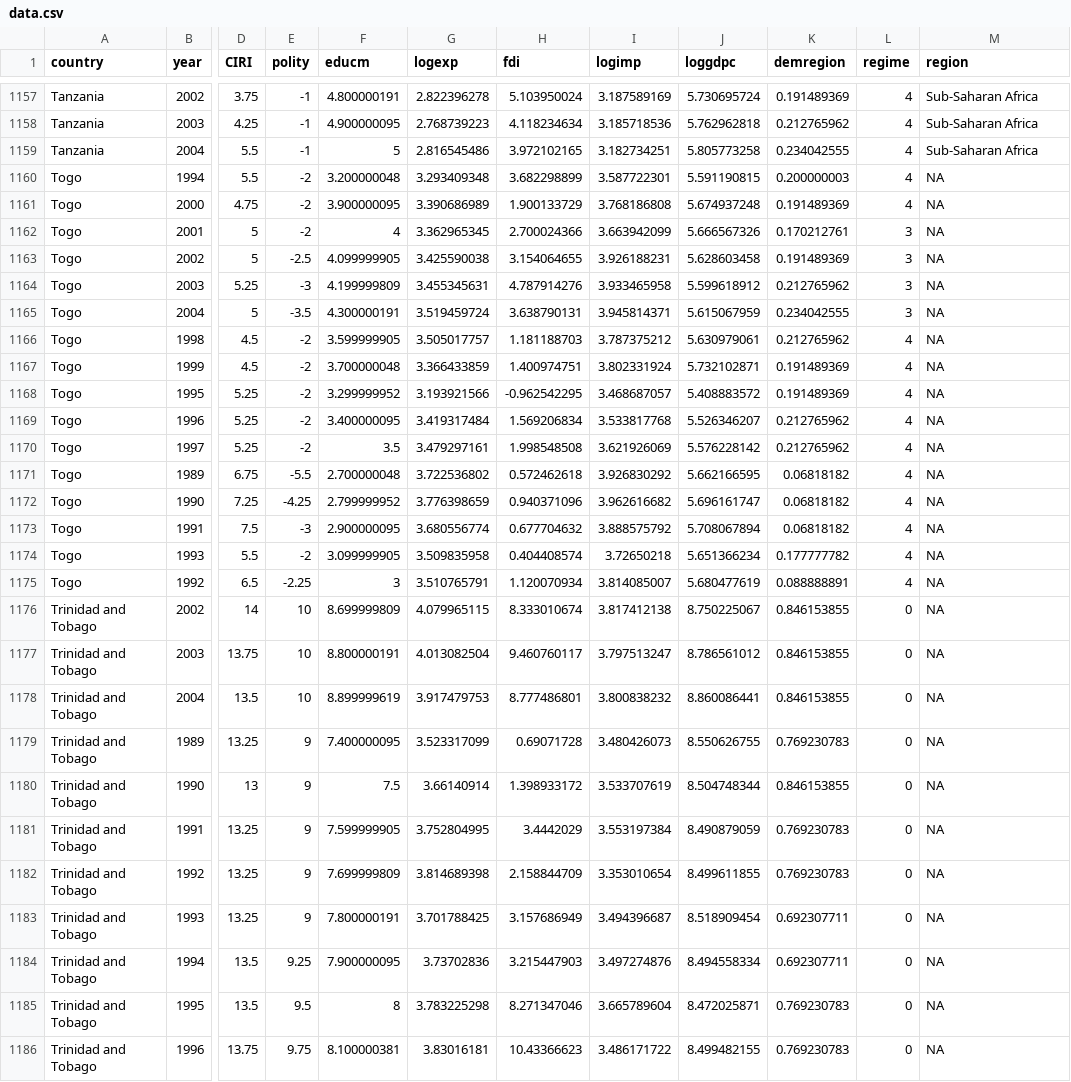
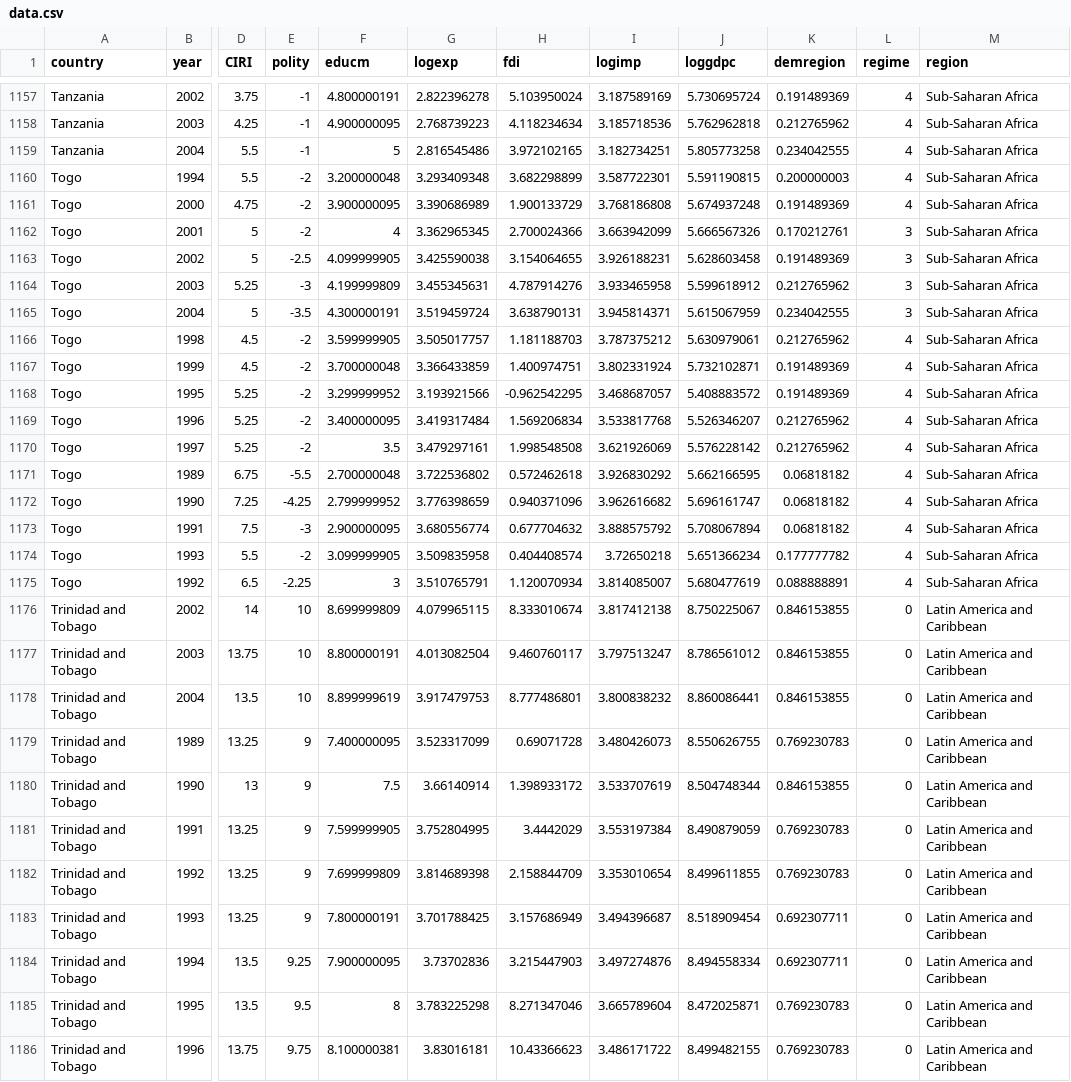
Before and after one commit to leeann-kao/SDS_363, a CSV file: data.csv, drawn as a sheet; only a part is shown, gaps mark what is left out; the diff covers the shown part only; the diff names each change by its address in the sheet, - before the commit and + after, or states it on an @@ line.

```diff
--- a/data.csv
+++ b/data.csv
-M1160:M1175 (region): NA
+M1160:M1175 (region): Sub-Saharan Africa
-M1176:M1186 (region): NA
+M1176:M1186 (region): Latin America and Caribbean
```
Also changed, not shown: 148 edited cells elsewhere in this file, 1 other file.
